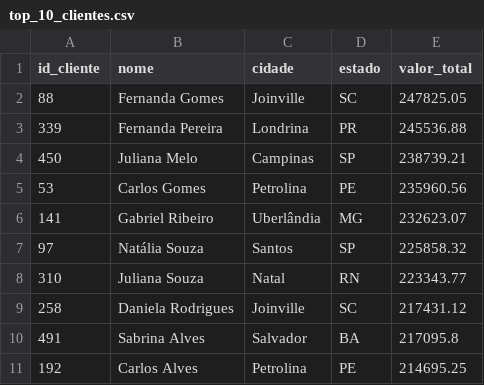
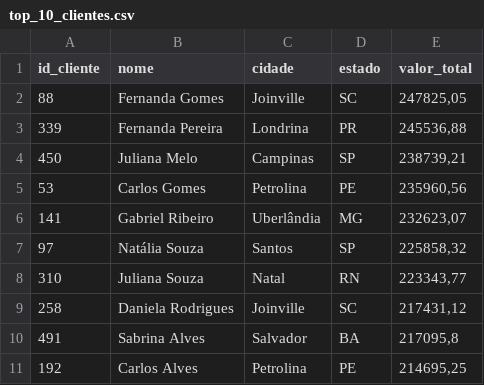
Before and after one commit to karlosqwer/sales-analytics-sql, a CSV file: data/resultados/top_10_clientes.csv, drawn as a sheet.

```diff
--- a/data/resultados/top_10_clientes.csv
+++ b/data/resultados/top_10_clientes.csv
@@ -1,11 +1,11 @@
 id_cliente;nome;cidade;estado;valor_total
-88;Fernanda Gomes;Joinville;SC;247825.05
-339;Fernanda Pereira;Londrina;PR;245536.88
-450;Juliana Melo;Campinas;SP;238739.21
-53;Carlos Gomes;Petrolina;PE;235960.56
-141;Gabriel Ribeiro;Uberlândia;MG;232623.07
-97;Natália Souza;Santos;SP;225858.32
-310;Juliana Souza;Natal;RN;223343.77
-258;Daniela Rodrigues;Joinville;SC;217431.12
-491;Sabrina Alves;Salvador;BA;217095.8
-192;Carlos Alves;Petrolina;PE;214695.25
+88;Fernanda Gomes;Joinville;SC;247825,05
+339;Fernanda Pereira;Londrina;PR;245536,88
+450;Juliana Melo;Campinas;SP;238739,21
+53;Carlos Gomes;Petrolina;PE;235960,56
+141;Gabriel Ribeiro;Uberlândia;MG;232623,07
+97;Natália Souza;Santos;SP;225858,32
+310;Juliana Souza;Natal;RN;223343,77
+258;Daniela Rodrigues;Joinville;SC;217431,12
+491;Sabrina Alves;Salvador;BA;217095,8
+192;Carlos Alves;Petrolina;PE;214695,25
```
Also changed, not shown: data/resultados/faturamento_mensal.csv, data/resultados/faturamento_por_categoria.csv, 5 other files.
